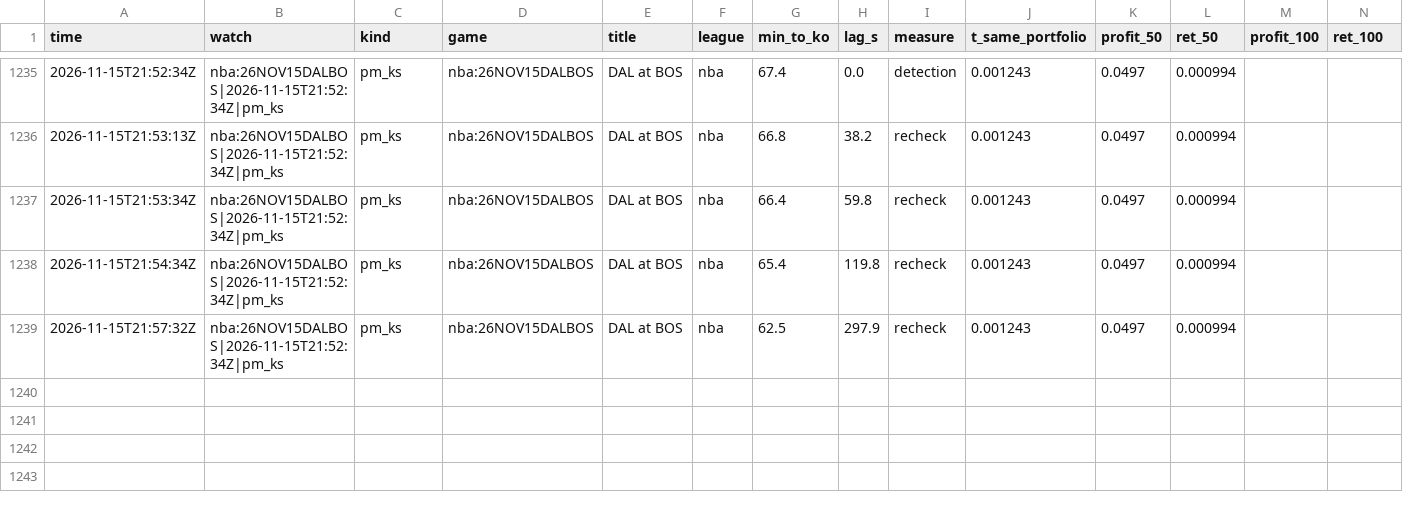
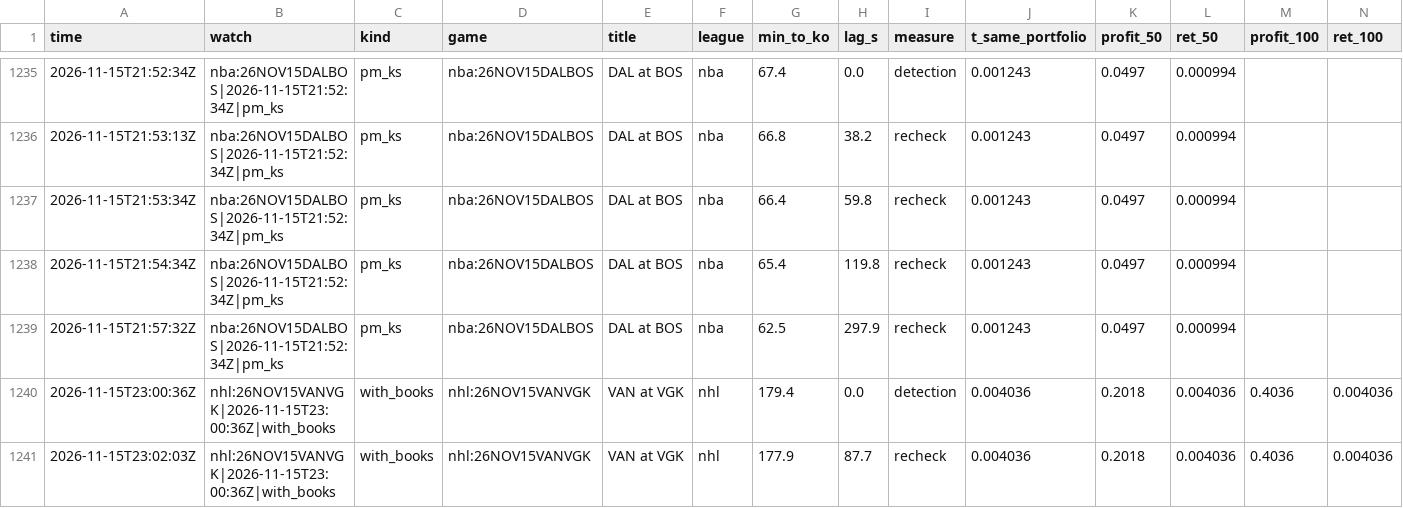
Before and after one commit to TFGdeprova/tfg-upf-test, a CSV file: results/depth.csv, drawn as a sheet; only a part is shown, gaps mark what is left out; rows hold the shown columns only; the diff names each change by its address in the sheet, - before the commit and + after, or states it on an @@ line.

```diff
--- a/results/depth.csv
+++ b/results/depth.csv
+row 1240: 2026-11-15T23:00:36Z | nhl:26NOV15VANVGK|2026-11-15T23:00:36Z|with_books | with_books | nhl:26NOV15VANVGK | VAN at VGK | nhl | 179.4 | 0.0 | detection | 0.004036 | 0.2018 | 0.004036 | 0.4036 | 0.004036
+row 1241: 2026-11-15T23:02:03Z | nhl:26NOV15VANVGK|2026-11-15T23:00:36Z|with_books | with_books | nhl:26NOV15VANVGK | VAN at VGK | nhl | 177.9 | 87.7 | recheck | 0.004036 | 0.2018 | 0.004036 | 0.4036 | 0.004036
```
Also changed, not shown: results/opportunities_books.csv, results/rechecks.csv, 6 other files.
